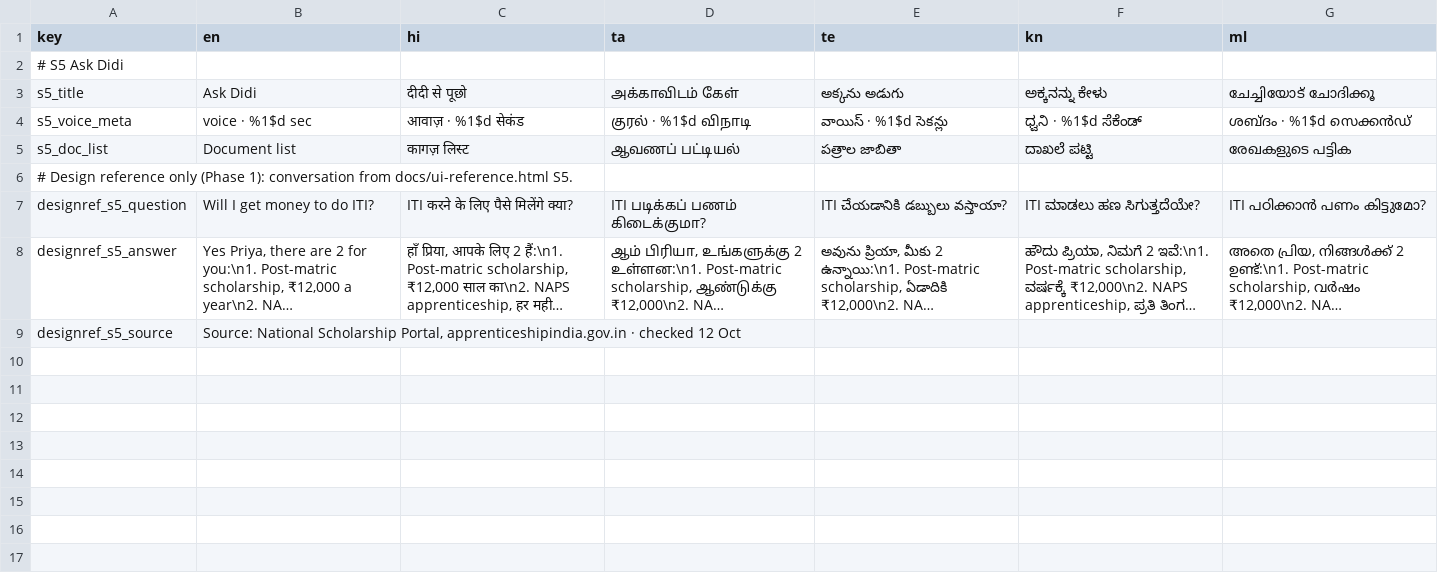
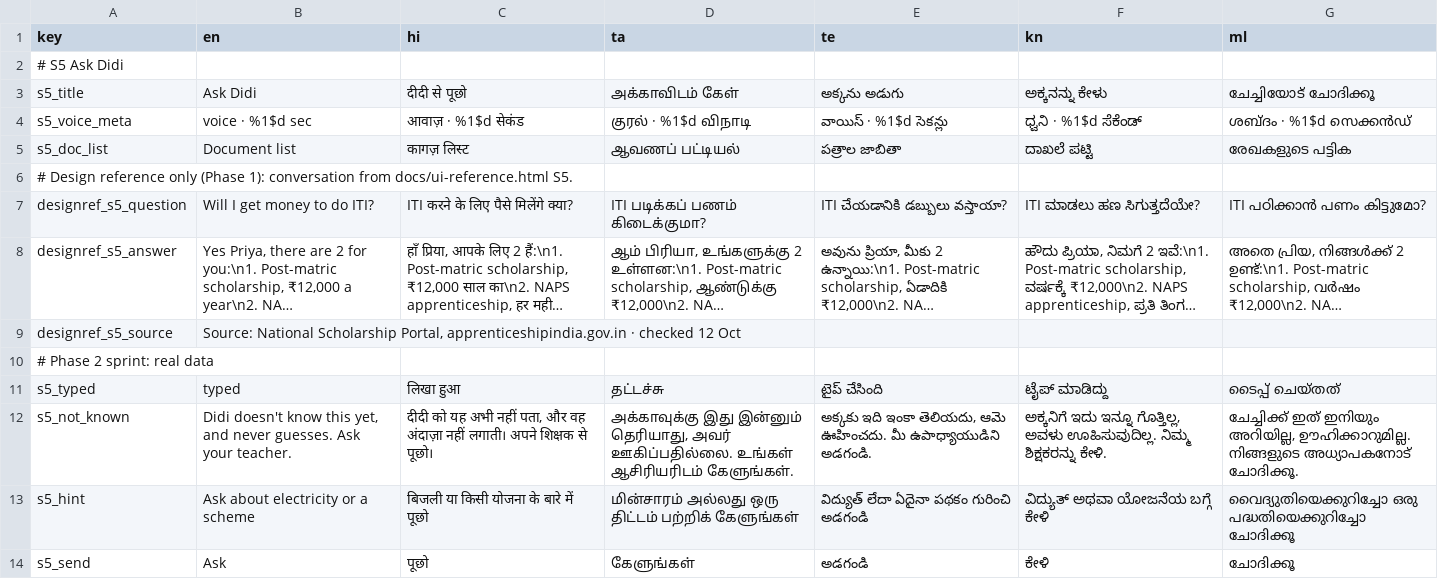
Before and after one commit to yugh88/raahi, a TSV file: apps/android/i18n/feature-askdidi.tsv, drawn as a sheet; long unchanged cells end in …; the diff names each change by its address in the sheet, - before the commit and + after, or states it on an @@ line.

```diff
--- a/apps/android/i18n/feature-askdidi.tsv
+++ b/apps/android/i18n/feature-askdidi.tsv
+row 10: # Phase 2 sprint: real data
+row 11: s5_typed | typed | लिखा हुआ | தட்டச்சு | టైప్ చేసింది | ಟೈಪ್ ಮಾಡಿದ್ದು | ടൈപ്പ് ചെയ്തത്
+row 12: s5_not_known | Didi doesn't know this yet, and never guesses. Ask your teacher. | दीदी को यह अभी नहीं पता, और वह अंदाज़ा नहीं लगाती। अपने शिक्षक से पूछो। | அக்காவுக்கு இது இன்னும் தெரியாது, அவர் ஊகிப்பதில்லை. உங்கள் ஆசிரியரிடம் கேளுங்கள். | అక్కకు ఇది ఇంకా తెలియదు, ఆమె ఊహించదు. మీ ఉపాధ్యాయుడిని అడగండి. | ಅಕ್ಕನಿಗೆ ಇದು ಇನ್ನೂ ಗೊತ್ತಿಲ್ಲ, ಅವಳು ಊಹಿಸುವುದಿಲ್ಲ. ನಿಮ್ಮ ಶಿಕ್ಷಕರನ್ನು ಕೇಳಿ. | ചേച്ചിക്ക് ഇത് ഇനിയും അറിയില്ല, ഊഹിക്കാറുമില്ല. നിങ്ങളുടെ അധ്യാപകനോട് ചോദിക്കൂ.
+row 13: s5_hint | Ask about electricity or a scheme | बिजली या किसी योजना के बारे में पूछो | மின்சாரம் அல்லது ஒரு திட்டம் பற்றிக் கேளுங்கள் | విద్యుత్ లేదా ఏదైనా పథకం గురించి అడగండి | ವಿದ್ಯುತ್ ಅಥವಾ ಯೋಜನೆಯ ಬಗ್ಗೆ ಕೇಳಿ | വൈദ്യുതിയെക്കുറിച്ചോ ഒരു പദ്ധതിയെക്കുറിച്ചോ ചോദിക്കൂ
+row 14: s5_send | Ask | पूछो | கேளுங்கள் | అడగండి | ಕೇಳಿ | ചോദിക്കൂ
```
Also changed, not shown: apps/android/i18n/feature-earn.tsv, apps/android/i18n/feature-learn.tsv, 50 other files.
